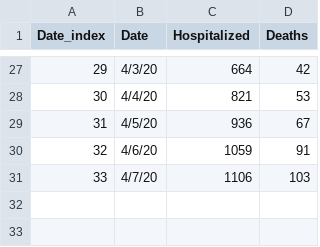
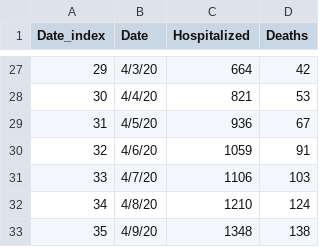
Before and after one commit to akonstodata/md_county_covid, a CSV file: data/MD_covid_H.csv, drawn as a sheet; only a part is shown, gaps mark what is left out; the diff names each change by its address in the sheet, - before the commit and + after, or states it on an @@ line.

```diff
--- a/data/MD_covid_H.csv
+++ b/data/MD_covid_H.csv
+row 32: 34 | 4/8/20 | 1210 | 124
+row 33: 35 | 4/9/20 | 1348 | 138
```
Also changed, not shown: data/MD_county_covid.csv.
